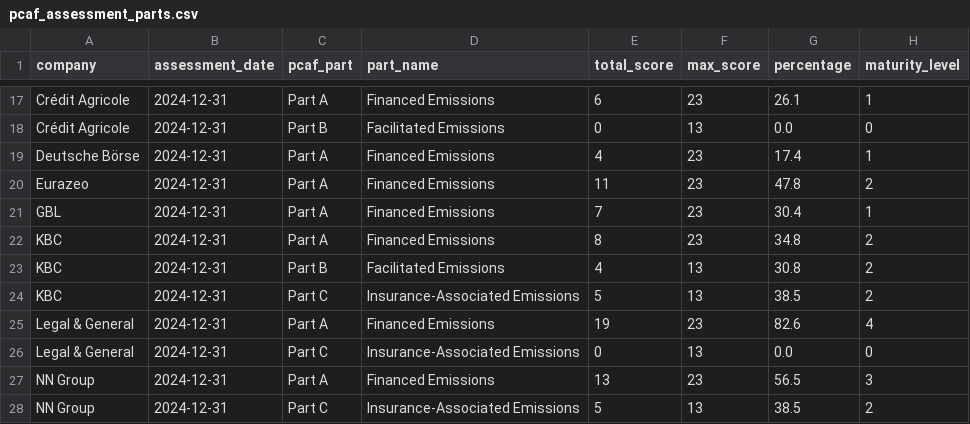
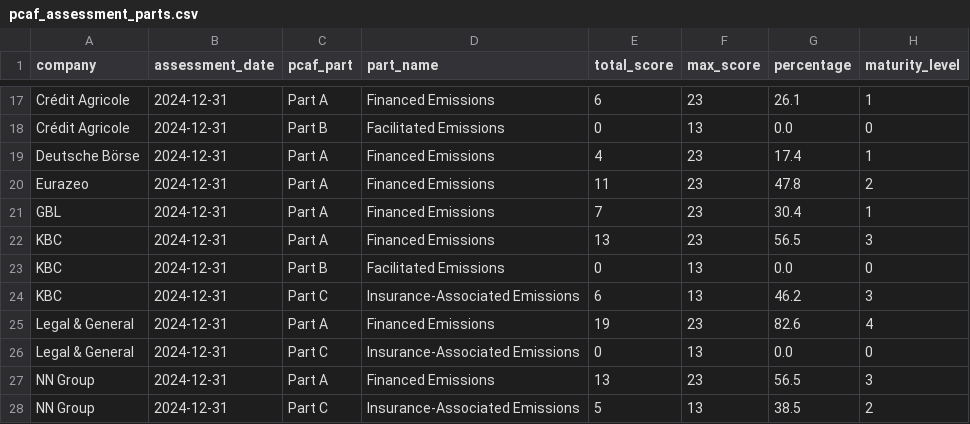
Before and after one commit to eplr/pcaf-compliance, a CSV file: output/pcaf_assessment_parts.csv, drawn as a sheet; only a part is shown, gaps mark what is left out.

```diff
--- a/output/pcaf_assessment_parts.csv
+++ b/output/pcaf_assessment_parts.csv
@@ -21,5 +21,5 @@ Eurazeo,2024-12-31,Part A,Financed Emissions,11,23,47.8,2
 GBL,2024-12-31,Part A,Financed Emissions,7,23,30.4,1
-KBC,2024-12-31,Part A,Financed Emissions,8,23,34.8,2
-KBC,2024-12-31,Part B,Facilitated Emissions,4,13,30.8,2
-KBC,2024-12-31,Part C,Insurance-Associated Emissions,5,13,38.5,2
+KBC,2024-12-31,Part A,Financed Emissions,13,23,56.5,3
+KBC,2024-12-31,Part B,Facilitated Emissions,0,13,0.0,0
+KBC,2024-12-31,Part C,Insurance-Associated Emissions,6,13,46.2,3
 Legal & General,2024-12-31,Part A,Financed Emissions,19,23,82.6,4
```
Also changed, not shown: output/financed_emissions.csv, output/pcaf_assessment_detailed.csv, 3 other files.
